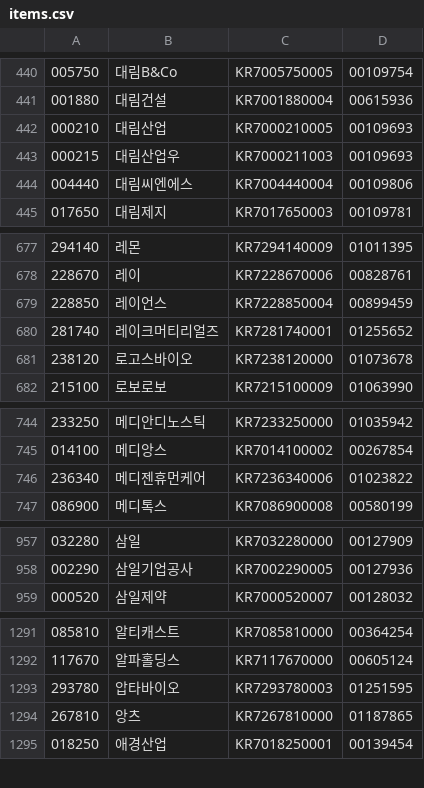
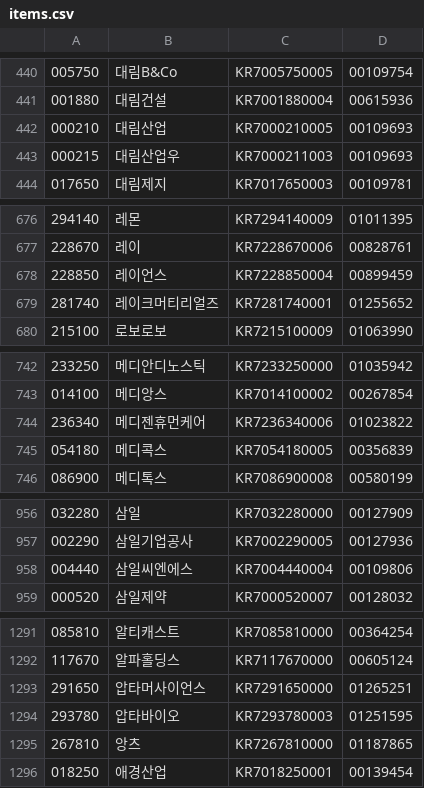
Before and after one commit to contextract/stockdata, a CSV file: list/200916/items.csv (was list/200901/items.csv), drawn as a sheet; only a part is shown, gaps mark what is left out; the diff covers the shown part only.

```diff
--- a/list/200901/items.csv
+++ b/list/200916/items.csv
@@ -443,3 +443,2 @@
 000215,대림산업우,KR7000211003,00109693
-004440,대림씨엔에스,KR7004440004,00109806
 017650,대림제지,KR7017650003,00109781
@@ -680,3 +679,2 @@
 281740,레이크머티리얼즈,KR7281740001,01255652
-238120,로고스바이오,KR7238120000,01073678
 215100,로보로보,KR7215100009,01063990
@@ -746,2 +744,3 @@
 236340,메디젠휴먼케어,KR7236340006,01023822
+054180,메디콕스,KR7054180005,00356839
 086900,메디톡스,KR7086900008,00580199
@@ -958,2 +957,3 @@
 002290,삼일기업공사,KR7002290005,00127936
+004440,삼일씨엔에스,KR7004440004,00109806
 000520,삼일제약,KR7000520007,00128032
@@ -1292,2 +1292,3 @@
 117670,알파홀딩스,KR7117670000,00605124
+291650,압타머사이언스,KR7291650000,01265251
 293780,압타바이오,KR7293780003,01251595
```
Also changed, not shown: 8 added rows, 2 removed rows and 1 edited cell elsewhere in this file, list/200916/nasdaq.csv, list/200916/other.csv, 3 other files.
